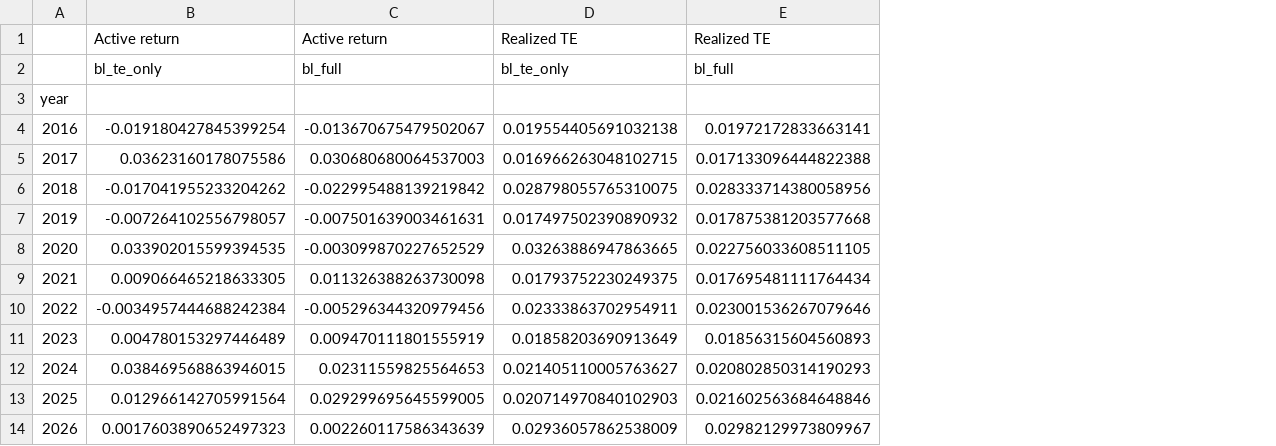
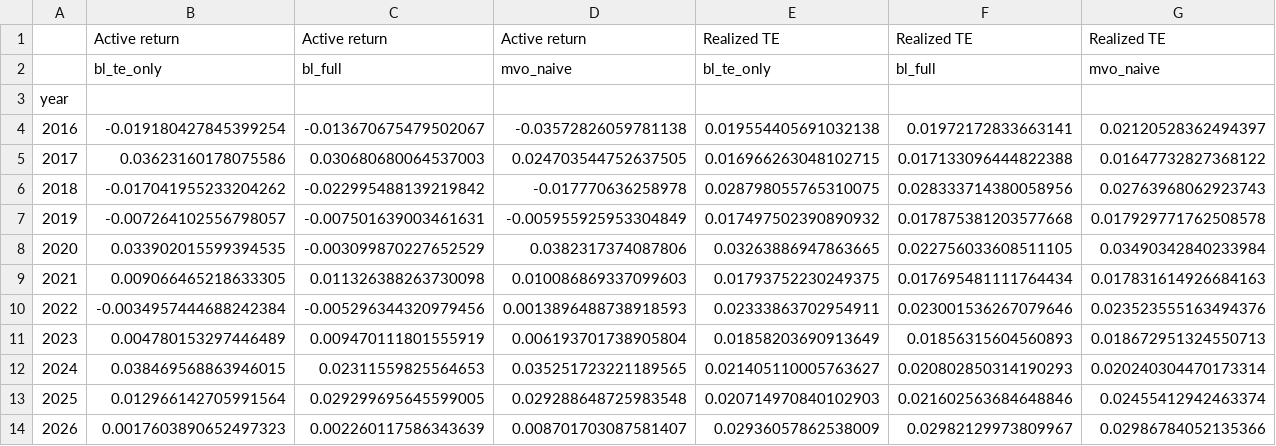
Before and after one commit to AbrahamAdegoke/conviction-budget-fund, a CSV file: data/results/metrics_by_year.csv, drawn as a sheet; the diff names each change by its address in the sheet, - before the commit and + after, or states it on an @@ line.

```diff
--- a/data/results/metrics_by_year.csv
+++ b/data/results/metrics_by_year.csv
+column D, rows 1-14: Active return | mvo_naive |  | -0.03572826059781138 | 0.024703544752637505 | -0.017770636258978 | -0.005955925953304849 | 0.0382317374087806 | 0.010086869337099603 | 0.0013896488738918593 | 0.006193701738905804 | 0.035251723221189565 | 0.029288648725983548 | 0.008701703087581407
+column G, rows 1-14: Realized TE | mvo_naive |  | 0.02120528362494397 | 0.01647732827368122 | 0.02763968062923743 | 0.017929771762508578 | 0.03490342840233984 | 0.017831614926684163 | 0.023523555163494376 | 0.018672951324550713 | 0.020240304470173314 | 0.02455412942463374 | 0.02986784052135366
```
Also changed, not shown: data/results/metrics.csv, 8 other files.
